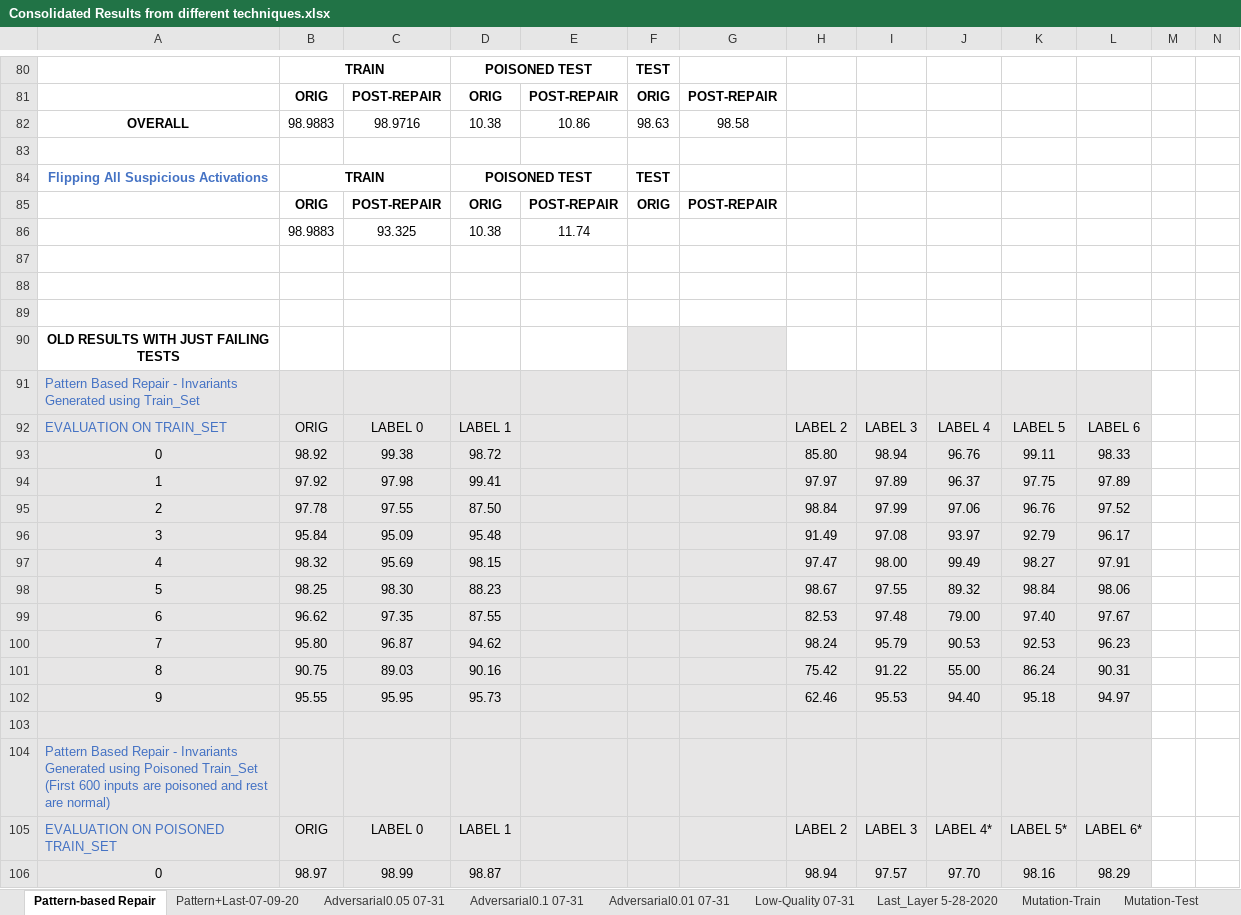
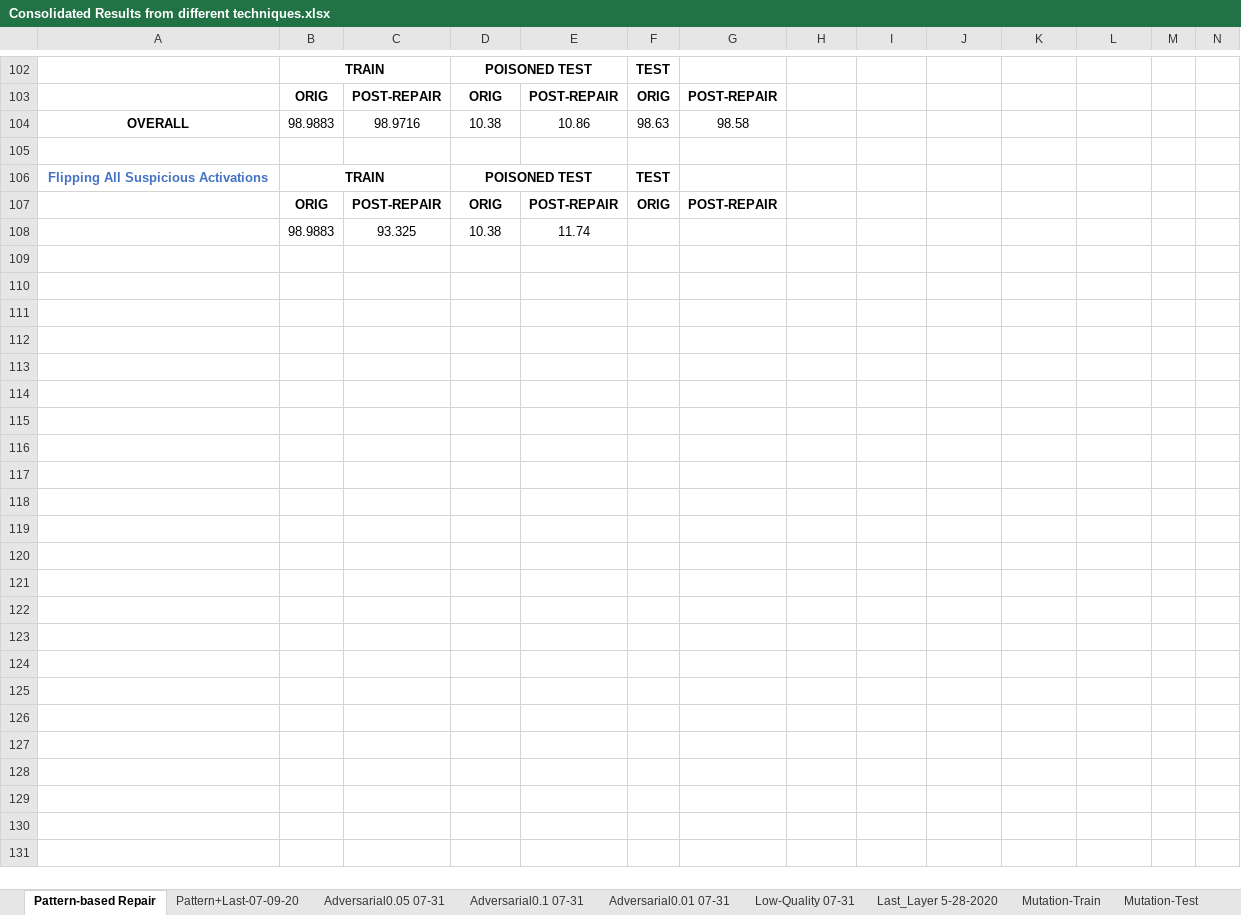
Before and after one commit to safednn-nasa/DNN-Repair, an Excel workbook: experiments/Consolidated Results from different techniques.xlsx, sheet Pattern-based Repair, drawn as a sheet; only a part is shown, gaps mark what is left out; values as stored, in another font and other column widths than the file's, no borders; removed rows and columns are numbered as before the commit, all else as after; rows hold the shown columns only; the diff covers the shown part only; the diff names each change by its address in the sheet, - before the commit and + after, or states it on an @@ line.

```diff
--- a/experiments/Consolidated Results from different techniques.xlsx (sheet Pattern-based Repair)
+++ b/experiments/Consolidated Results from different techniques.xlsx (sheet Pattern-based Repair)
-row 87: (empty)
-row 88: (empty)
-row 89: (empty)
-row 90: OLD RESULTS WITH JUST FAILING TESTS
-row 91: Pattern Based Repair - Invariants Generated using Train_Set
-row 92: EVALUATION ON TRAIN_SET | ORIG | LABEL 0 | LABEL 1 |  |  |  | LABEL 2 | LABEL 3 | LABEL 4 | LABEL 5 | LABEL 6
-row 93: 0 | 98.92 | 99.38 | 98.72 |  |  |  | 85.80 | 98.94 | 96.76 | 99.11 | 98.33
-row 94: 1 | 97.92 | 97.98 | 99.41 |  |  |  | 97.97 | 97.89 | 96.37 | 97.75 | 97.89
-row 95: 2 | 97.78 | 97.55 | 87.50 |  |  |  | 98.84 | 97.99 | 97.06 | 96.76 | 97.52
-row 96: 3 | 95.84 | 95.09 | 95.48 |  |  |  | 91.49 | 97.08 | 93.97 | 92.79 | 96.17
-row 97: 4 | 98.32 | 95.69 | 98.15 |  |  |  | 97.47 | 98.00 | 99.49 | 98.27 | 97.91
-row 98: 5 | 98.25 | 98.30 | 88.23 |  |  |  | 98.67 | 97.55 | 89.32 | 98.84 | 98.06
-row 99: 6 | 96.62 | 97.35 | 87.55 |  |  |  | 82.53 | 97.48 | 79.00 | 97.40 | 97.67
-row 100: 7 | 95.80 | 96.87 | 94.62 |  |  |  | 98.24 | 95.79 | 90.53 | 92.53 | 96.23
-row 101: 8 | 90.75 | 89.03 | 90.16 |  |  |  | 75.42 | 91.22 | 55.00 | 86.24 | 90.31
-row 102: 9 | 95.55 | 95.95 | 95.73 |  |  |  | 62.46 | 95.53 | 94.40 | 95.18 | 94.97
-row 103: (empty)
-row 104: Pattern Based Repair - Invariants Generated using Poisoned Train_Set (First 600 inputs are poisoned and rest are normal)
-row 105: EVALUATION ON POISONED TRAIN_SET | ORIG | LABEL 0 | LABEL 1 |  |  |  | LABEL 2 | LABEL 3 | LABEL 4* | LABEL 5* | LABEL 6*
-row 106: 0 | 98.97 | 98.99 | 98.87 |  |  |  | 98.94 | 97.57 | 97.70 | 98.16 | 98.29
```
Also changed, not shown: 23 added rows, 50 removed rows, 1 moved row, 68 edited cells, cell formats and merged cells elsewhere in this sheet, formulas that keep their value.
